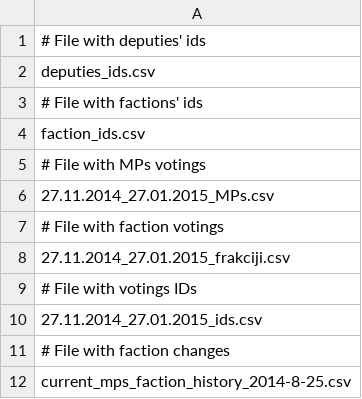
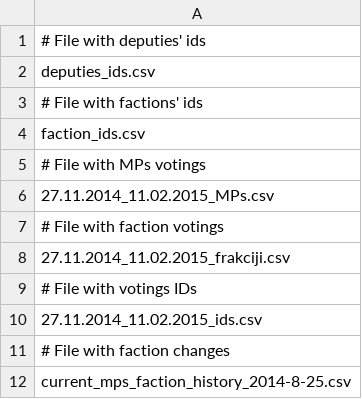
Before and after one commit to chesnolabs/voting_analysis, a CSV file: filenames.csv, drawn as a sheet.

```diff
--- a/filenames.csv
+++ b/filenames.csv
@@ -5,7 +5,7 @@
 # File with MPs votings
-"27.11.2014_27.01.2015_MPs.csv"
+"27.11.2014_11.02.2015_MPs.csv"
 # File with faction votings
-"27.11.2014_27.01.2015_frakciji.csv"
+"27.11.2014_11.02.2015_frakciji.csv"
 # File with votings IDs
-"27.11.2014_27.01.2015_ids.csv"
+"27.11.2014_11.02.2015_ids.csv"
 # File with faction changes
```
Also changed, not shown: 7 other files.
